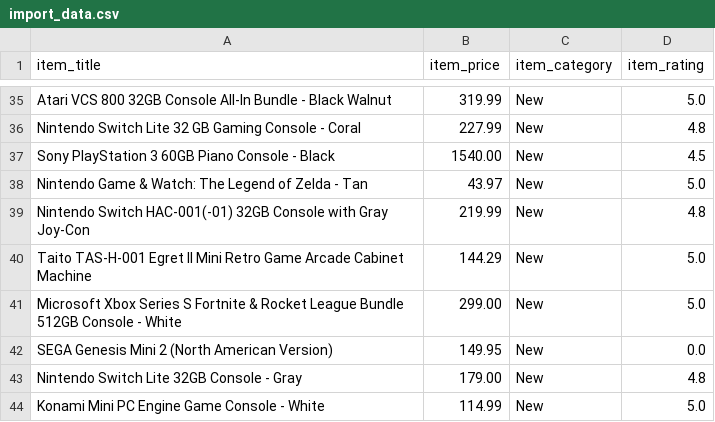
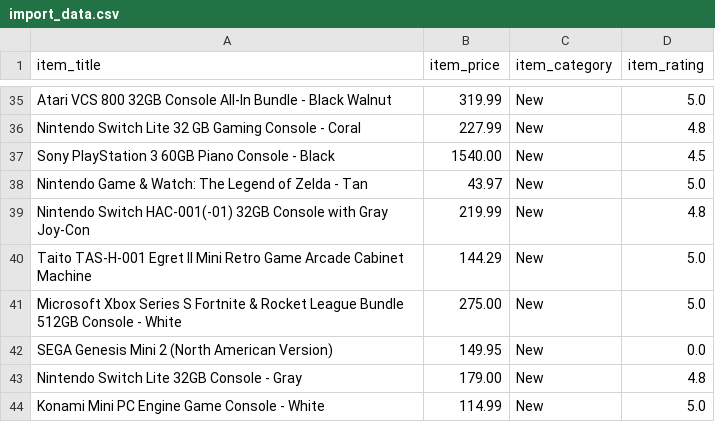
Before and after one commit to MythiliB27/Webscrapping_Project, a CSV file: import_data.csv, drawn as a sheet; only a part is shown, gaps mark what is left out.

Commit message:
First Commit

```diff
--- a/import_data.csv
+++ b/import_data.csv
@@ -40,3 +40,3 @@ Nintendo Switch HAC-001(-01) 32GB Console with Gray Joy‑Con,219.99,New,4.8
 Taito TAS-H-001 Egret II Mini Retro Game Arcade Cabinet Machine,144.29,New,5.0
-Microsoft Xbox Series S Fortnite & Rocket League Bundle 512GB Console - White,299.00,New,5.0
+Microsoft Xbox Series S Fortnite & Rocket League Bundle 512GB Console - White,275.00,New,5.0
 SEGA Genesis Mini 2 (North American Version),149.95,New,0.0
```
